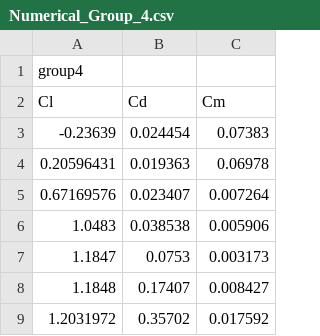
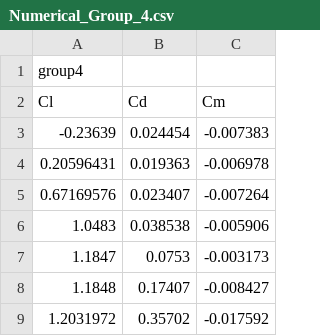
Before and after one commit to sercharpak/NFS_P2, a CSV file: data/numerical/Numerical_Group_4.csv, drawn as a sheet.

Commit message:
updated data and notebook

```diff
--- a/data/numerical/Numerical_Group_4.csv
+++ b/data/numerical/Numerical_Group_4.csv
@@ -2,8 +2,8 @@ group4,,
 Cl,Cd,Cm
--0.23639,0.024454,0.07383
-0.20596431,0.019363,0.06978
-0.67169576,0.023407,0.007264
-1.0483,0.038538,0.005906
-1.1847,0.0753,0.003173
-1.1848,0.17407,0.008427
-1.2031972,0.35702,0.017592
+-0.23639,0.024454,-0.007383
+0.20596431,0.019363,-0.006978
+0.67169576,0.023407,-0.007264
+1.0483,0.038538,-0.005906
+1.1847,0.0753,-0.003173
+1.1848,0.17407,-0.008427
+1.2031972,0.35702,-0.017592
```
Also changed, not shown: data/numerical/Numerical_Group_3.csv, data/numerical/Numerical_Group_5.csv, 9 other files.
